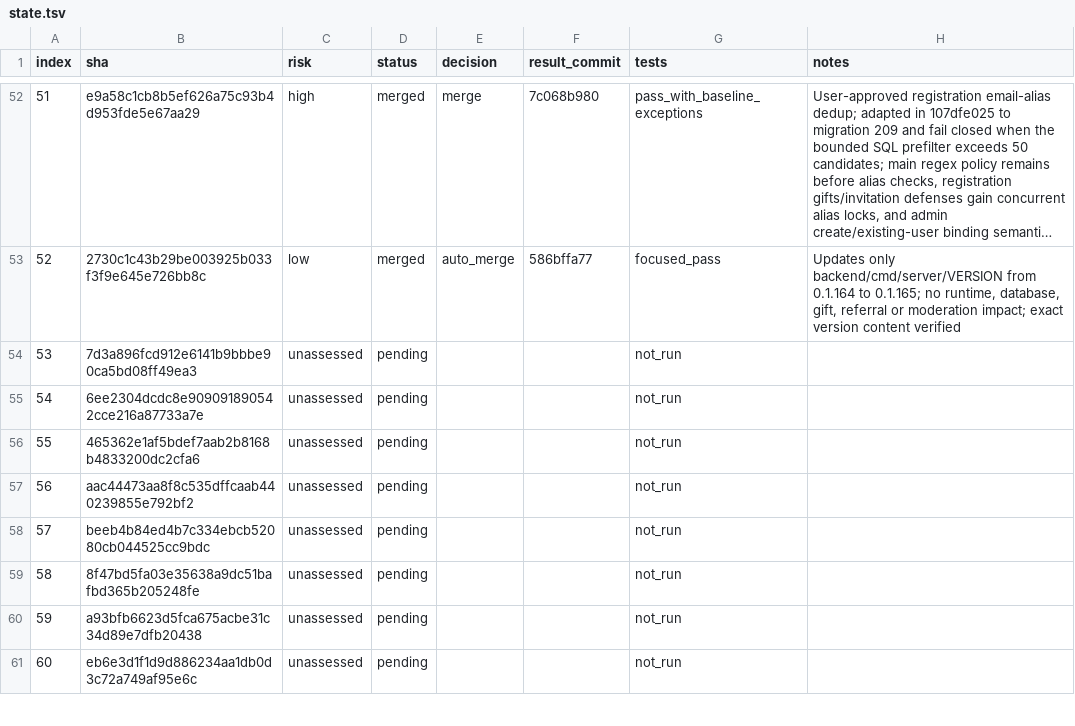
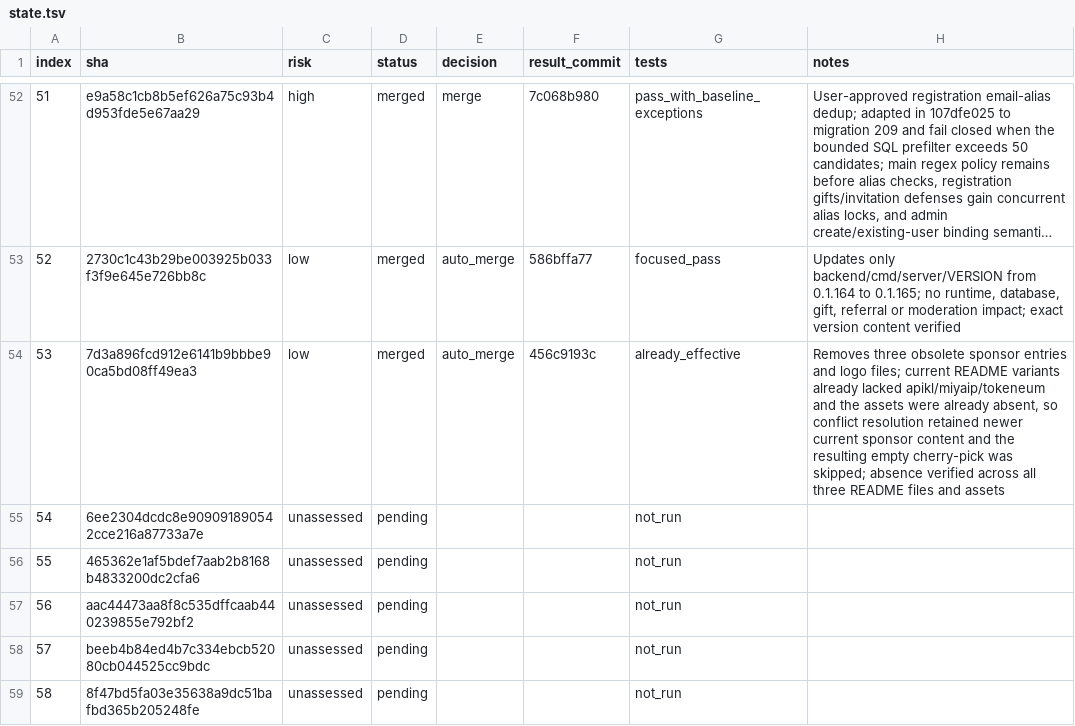
Before and after one commit to walaqi/sub2api, a TSV file: merge-state/sync-2-merge-v3/state.tsv, drawn as a sheet; only a part is shown, gaps mark what is left out; the shorter side is filled out with more unchanged rows; long unchanged cells end in ….

Commit message:
chore(merge): record sync commit 53

```diff
--- a/merge-state/sync-2-merge-v3/state.tsv
+++ b/merge-state/sync-2-merge-v3/state.tsv
@@ -53,3 +53,3 @@ index	sha	risk	status	decision	result_commit	tests	notes
 52	2730c1c43b29be003925b033f3f9e645e726bb8c	low	merged	auto_merge	586bffa77	focused_pass	Updates only backend/cmd/server/VERSION from 0.1.164 to 0.1.165; no runtime, database, gift, referral or moderation impact; exact version content verified
-53	7d3a896fcd912e6141b9bbbe90ca5bd08ff49ea3	unassessed	pending			not_run	
+53	7d3a896fcd912e6141b9bbbe90ca5bd08ff49ea3	low	merged	auto_merge	456c9193c	already_effective	Removes three obsolete sponsor entries and logo files; current README variants already lacked apikl/miyaip/tokeneum and the assets were already absent, so conflict resolution retained newer current sponsor content and the resulting empty cherry-pick was skipped; absence verified across all three README files and assets
 54	6ee2304dcdc8e909091890542cce216a87733a7e	unassessed	pending			not_run	
```
Also changed, not shown: 1 other file.
